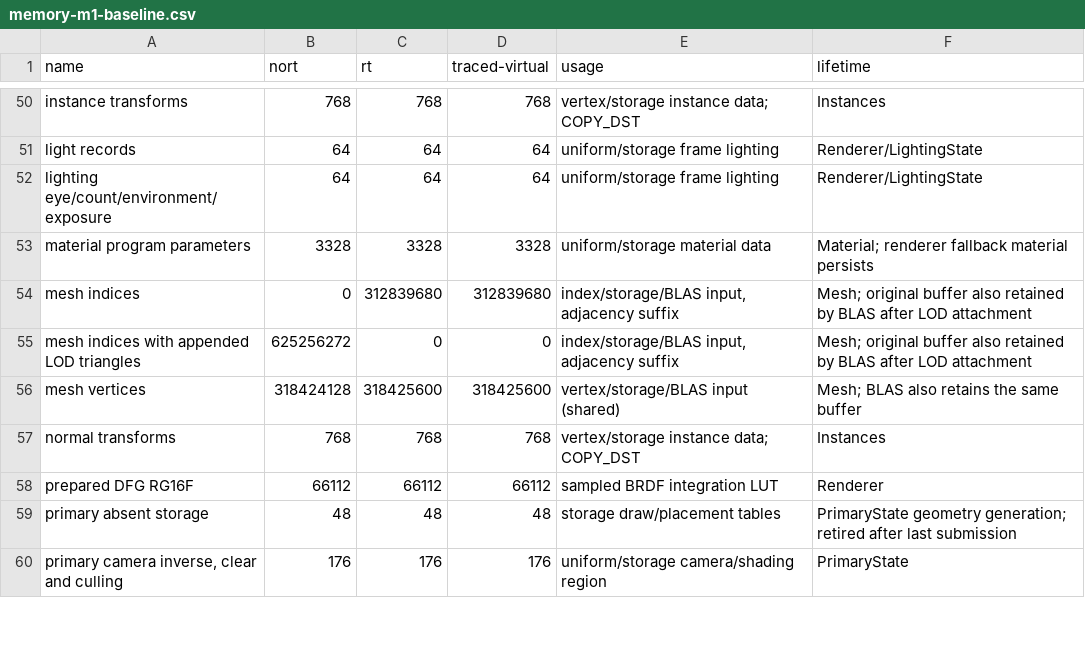
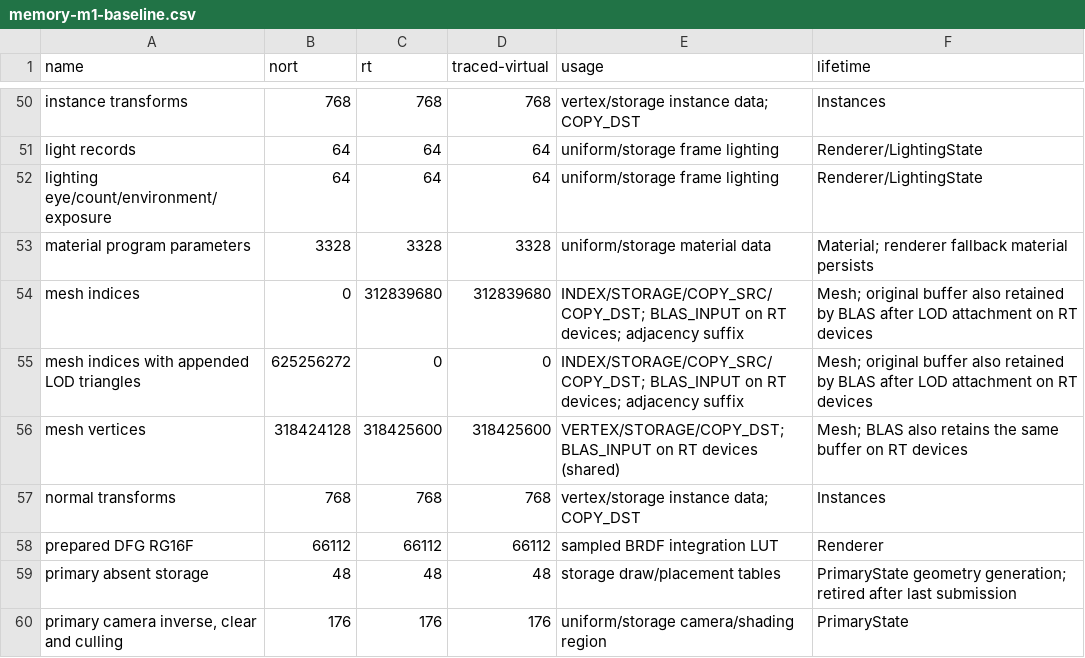
Before and after one commit to Ara-Engine/renderlab, a CSV file: docs/memory-m1-baseline.csv, drawn as a sheet; only a part is shown, gaps mark what is left out; the diff covers the shown part only.

```diff
--- a/docs/memory-m1-baseline.csv
+++ b/docs/memory-m1-baseline.csv
@@ -53,5 +53,5 @@ lighting eye/count/environment/exposure,64,64,64,uniform/storage frame lighting,
 material program parameters,3328,3328,3328,uniform/storage material data,Material; renderer fallback material persists
-mesh indices,0,312839680,312839680,"index/storage/BLAS input, adjacency suffix",Mesh; original buffer also retained by BLAS after LOD attachment
-mesh indices with appended LOD triangles,625256272,0,0,"index/storage/BLAS input, adjacency suffix",Mesh; original buffer also retained by BLAS after LOD attachment
-mesh vertices,318424128,318425600,318425600,vertex/storage/BLAS input (shared),Mesh; BLAS also retains the same buffer
+mesh indices,0,312839680,312839680,INDEX/STORAGE/COPY_SRC/COPY_DST; BLAS_INPUT on RT devices; adjacency suffix,Mesh; original buffer also retained by BLAS after LOD attachment on RT devices
+mesh indices with appended LOD triangles,625256272,0,0,INDEX/STORAGE/COPY_SRC/COPY_DST; BLAS_INPUT on RT devices; adjacency suffix,Mesh; original buffer also retained by BLAS after LOD attachment on RT devices
+mesh vertices,318424128,318425600,318425600,VERTEX/STORAGE/COPY_DST; BLAS_INPUT on RT devices (shared),Mesh; BLAS also retains the same buffer on RT devices
 normal transforms,768,768,768,vertex/storage instance data; COPY_DST,Instances
```
Also changed, not shown: 11 edited cells elsewhere in this file, 10 other files.
